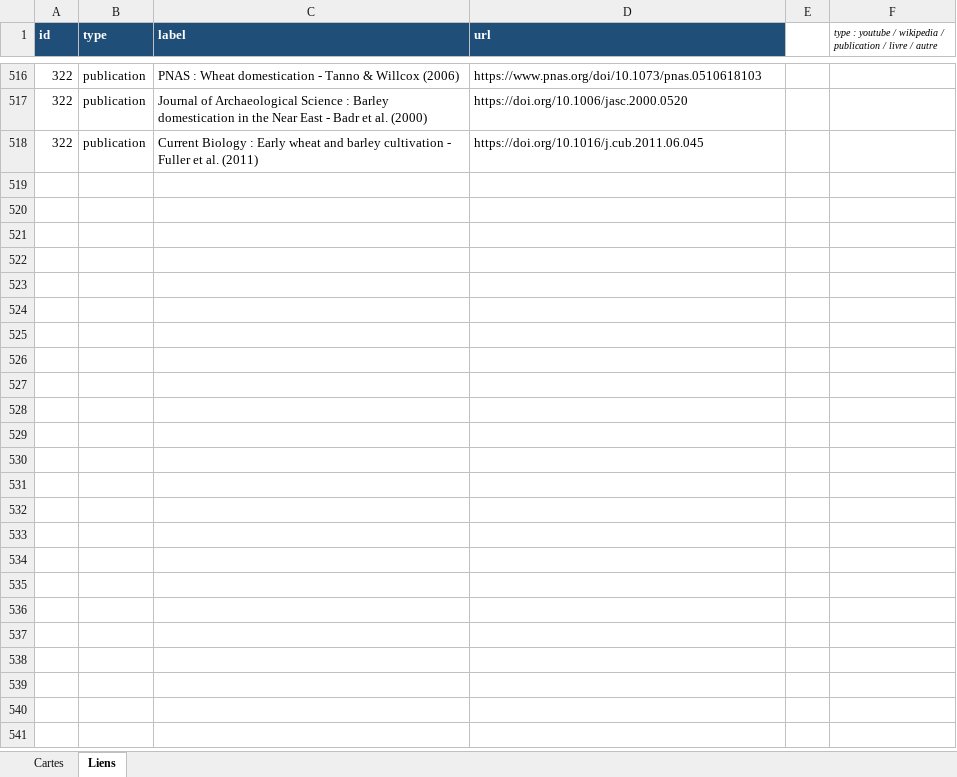
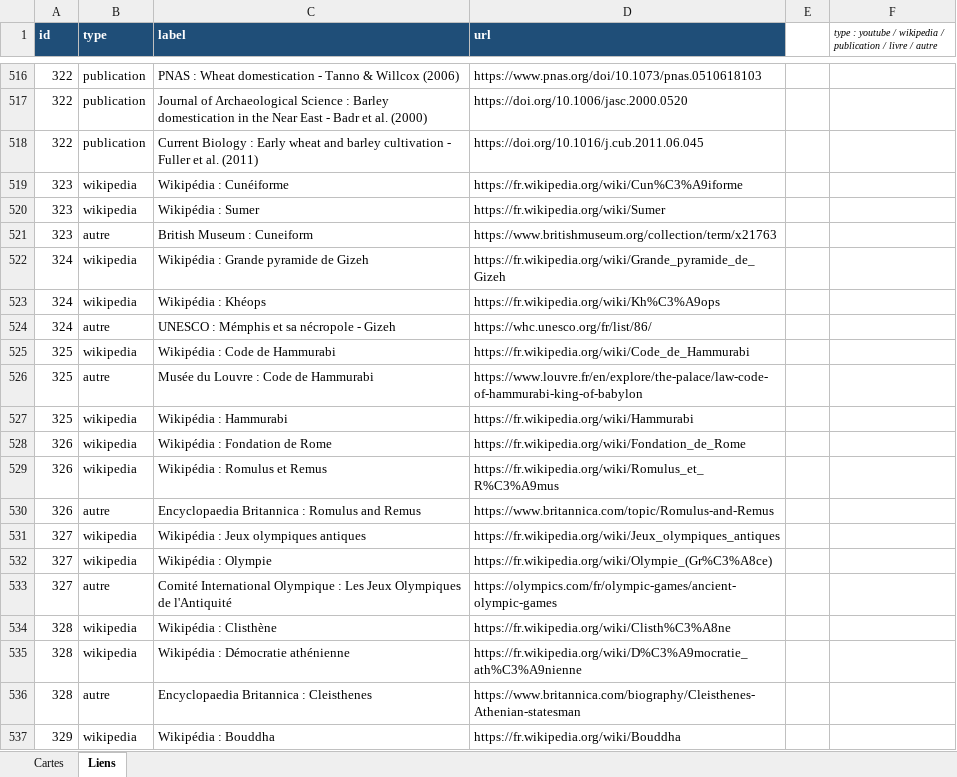
Before and after one commit to Mathmonboule/Timeline, an Excel workbook: data/cartes_maitre.xlsx, sheet Liens, drawn as a sheet; only a part is shown, gaps mark what is left out; values as stored, in another font and other column widths than the file's, no borders; the diff covers the shown part only; the diff names each change by its address in the sheet, - before the commit and + after, or states it on an @@ line.

Commit message:
Ajoute 28 cartes pour combler les periodes sous-representees entre l'Antiquite et la Renaissance (ids 323-350) : l'Antiquite ne comptait que 10 cartes et le Moyen Age 11, tres en dessous de la densite des periodes plus recentes.
Antiquite (14) : ecriture cuneiforme, grande pyramide de Gizeh, code d'Hammurabi, fondation de Rome, jeux olympiques antiques, democratie athenienne (Clisthene), Eveil du Bouddha, Confucius, conquetes d'Alexandre le Grand, Hannibal traversant les Alpes, invention du papier en Chine, edit de Milan, fondation de Constantinople, chute de l'Empire romain d'Occident.

Moyen Age (11) : Hegire, couronnement de Charlemagne, Maison de la Sagesse de Bagdad, fondation du Saint-Empire, Grand Schisme d'Orient, bataille de Hastings, empire mongol de Gengis Khan, Magna Carta, depart de Marco Polo, Jeanne d'Arc a Orleans, chute de Constantinople.

Renaissance (3) : debut de la traite negriere transatlantique, these de Luther (Reforme), modele heliocentrique de Copernic.

Chaque carte a sa categorie, sa description courte et approfondie, une anecdote factuelle et 3 liens sourcees (Wikipedia + institutions), avec un emoji specifique au sujet.

```diff
--- a/data/cartes_maitre.xlsx (sheet Liens)
+++ b/data/cartes_maitre.xlsx (sheet Liens)
+row 519: 323 | wikipedia | Wikipédia : Cunéiforme | https://fr.wikipedia.org/wiki/Cun%C3%A9iforme
+row 520: 323 | wikipedia | Wikipédia : Sumer | https://fr.wikipedia.org/wiki/Sumer
+row 521: 323 | autre | British Museum : Cuneiform | https://www.britishmuseum.org/collection/term/x21763
+row 522: 324 | wikipedia | Wikipédia : Grande pyramide de Gizeh | https://fr.wikipedia.org/wiki/Grande_pyramide_de_Gizeh
+row 523: 324 | wikipedia | Wikipédia : Khéops | https://fr.wikipedia.org/wiki/Kh%C3%A9ops
+row 524: 324 | autre | UNESCO : Mémphis et sa nécropole - Gizeh | https://whc.unesco.org/fr/list/86/
+row 525: 325 | wikipedia | Wikipédia : Code de Hammurabi | https://fr.wikipedia.org/wiki/Code_de_Hammurabi
+row 526: 325 | autre | Musée du Louvre : Code de Hammurabi | https://www.louvre.fr/en/explore/the-palace/law-code-of-hammurabi-king-of-babylon
+row 527: 325 | wikipedia | Wikipédia : Hammurabi | https://fr.wikipedia.org/wiki/Hammurabi
+row 528: 326 | wikipedia | Wikipédia : Fondation de Rome | https://fr.wikipedia.org/wiki/Fondation_de_Rome
+row 529: 326 | wikipedia | Wikipédia : Romulus et Remus | https://fr.wikipedia.org/wiki/Romulus_et_R%C3%A9mus
+row 530: 326 | autre | Encyclopaedia Britannica : Romulus and Remus | https://www.britannica.com/topic/Romulus-and-Remus
+row 531: 327 | wikipedia | Wikipédia : Jeux olympiques antiques | https://fr.wikipedia.org/wiki/Jeux_olympiques_antiques
+row 532: 327 | wikipedia | Wikipédia : Olympie | https://fr.wikipedia.org/wiki/Olympie_(Gr%C3%A8ce)
+row 533: 327 | autre | Comité International Olympique : Les Jeux Olympiques de l'Antiquité | https://olympics.com/fr/olympic-games/ancient-olympic-games
+row 534: 328 | wikipedia | Wikipédia : Clisthène | https://fr.wikipedia.org/wiki/Clisth%C3%A8ne
+row 535: 328 | wikipedia | Wikipédia : Démocratie athénienne | https://fr.wikipedia.org/wiki/D%C3%A9mocratie_ath%C3%A9nienne
+row 536: 328 | autre | Encyclopaedia Britannica : Cleisthenes | https://www.britannica.com/biography/Cleisthenes-Athenian-statesman
+row 537: 329 | wikipedia | Wikipédia : Bouddha | https://fr.wikipedia.org/wiki/Bouddha
```
Also changed, not shown: 65 added rows elsewhere in this sheet, sheet Cartes, 3 other files.
